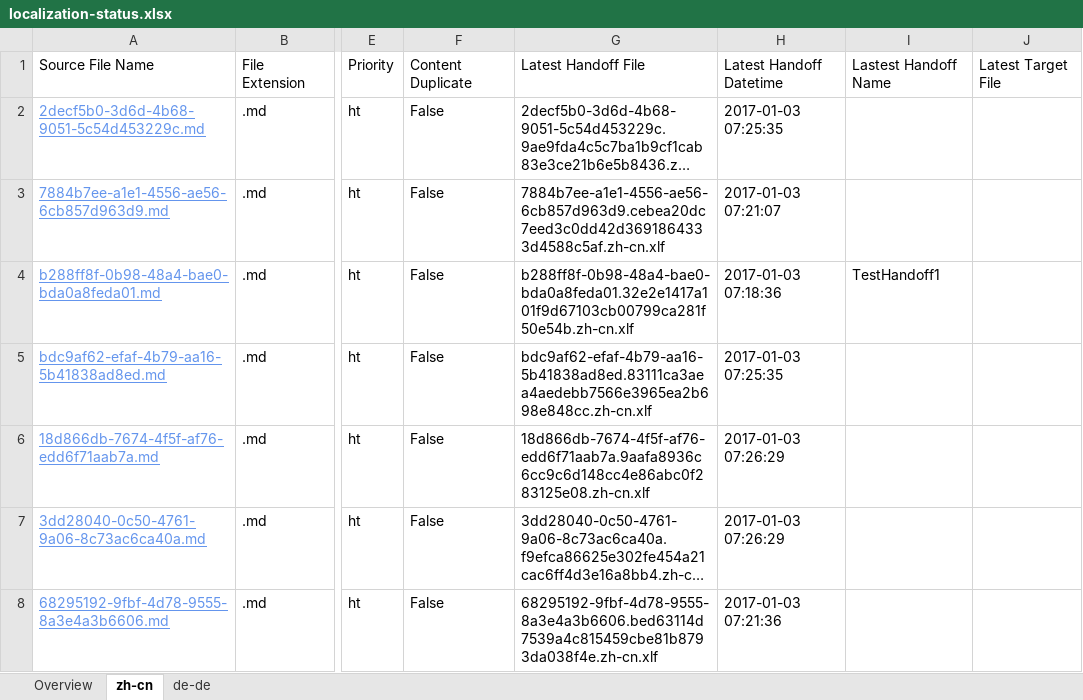
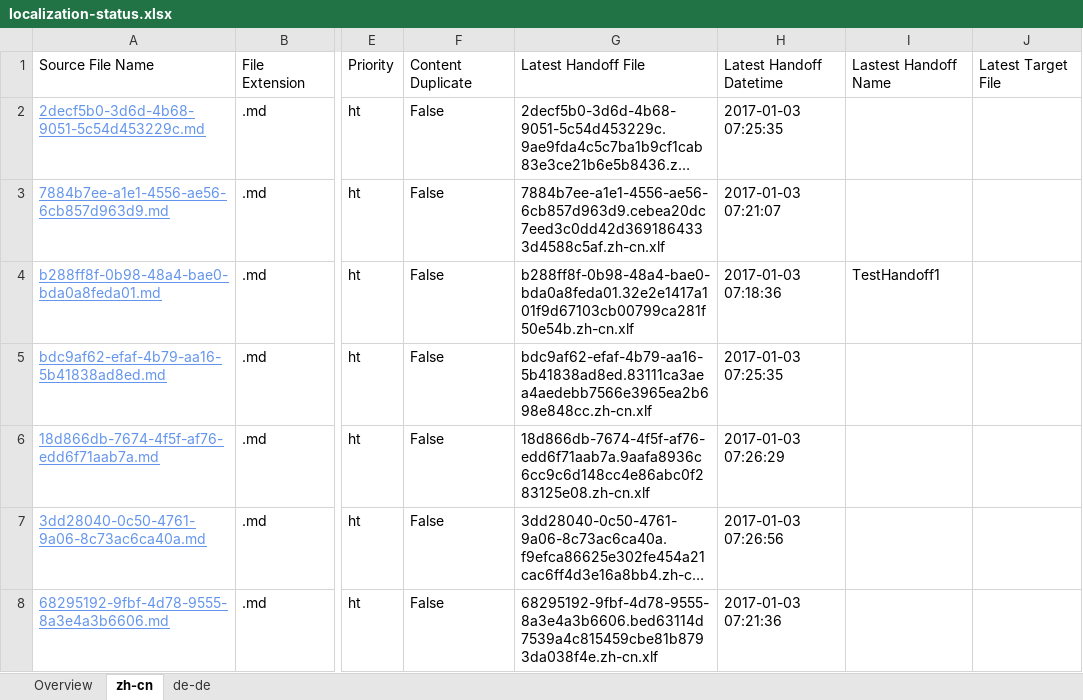
Before and after one commit to OpenLocalizationTestOrg/ol-test1-handback, an Excel workbook: ol-handback/OpenLocalizationTestOrg/ol-test1/ci/localization-status.xlsx, sheet zh-cn, drawn as a sheet; only a part is shown, gaps mark what is left out; long unchanged cells end in …; values as stored, in another font and other column widths than the file's, no borders; table styles not drawn; the diff names each change by its address in the sheet, - before the commit and + after, or states it on an @@ line.

```diff
--- a/ol-handback/OpenLocalizationTestOrg/ol-test1/ci/localization-status.xlsx (sheet zh-cn)
+++ b/ol-handback/OpenLocalizationTestOrg/ol-test1/ci/localization-status.xlsx (sheet zh-cn)
-H7: 2017-01-03 07:26:29
+H7: 2017-01-03 07:26:56
```
Also changed, not shown: sheet Overview, sheet de-de.
